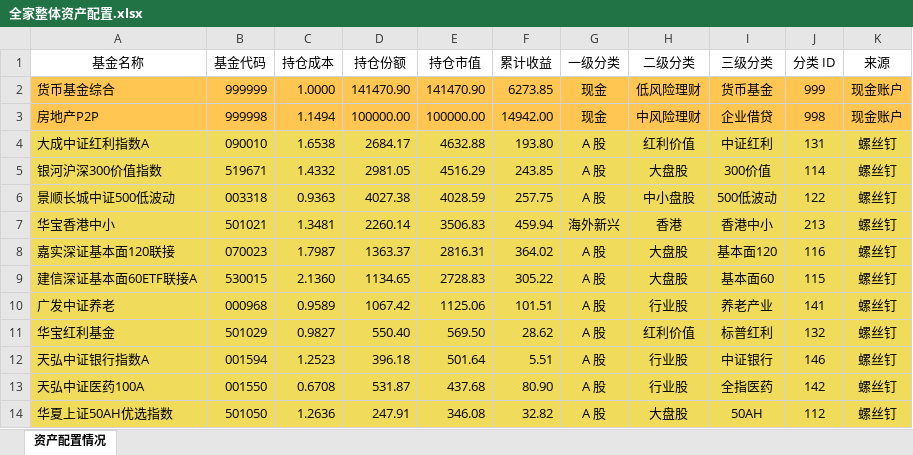
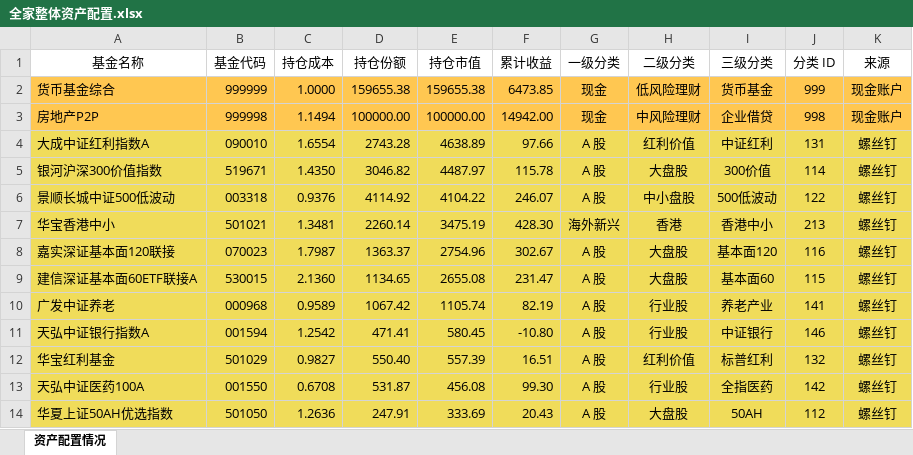
Before and after one commit to klq26/finance-data, an Excel workbook: scripts/output/202001/全家/全家整体资产配置.xlsx, sheet 资产配置情况, drawn as a sheet; only a part is shown; values as stored, in another font and other column widths than the file's, no borders; removed rows and columns are numbered as before the commit, all else as after; the diff covers the shown part only; the diff names each change by its address in the sheet, - before the commit and + after, or states it on an @@ line.

```diff
--- a/scripts/output/202001/全家/全家整体资产配置.xlsx (sheet 资产配置情况)
+++ b/scripts/output/202001/全家/全家整体资产配置.xlsx (sheet 资产配置情况)
-D2 (持仓份额): 141470.90
+D2 (持仓份额): 159655.38
-E2 (持仓市值): 141470.90
+E2 (持仓市值): 159655.38
-F2 (累计收益): 6273.85
+F2 (累计收益): 6473.85
-C4 (持仓成本): 1.6538
+C4 (持仓成本): 1.6554
-D4 (持仓份额): 2684.17
+D4 (持仓份额): 2743.28
-E4 (持仓市值): 4632.88
+E4 (持仓市值): 4638.89
-F4 (累计收益): 193.80
+F4 (累计收益): 97.66
-C5 (持仓成本): 1.4332
+C5 (持仓成本): 1.4350
-D5 (持仓份额): 2981.05
+D5 (持仓份额): 3046.82
-E5 (持仓市值): 4516.29
+E5 (持仓市值): 4487.97
-F5 (累计收益): 243.85
+F5 (累计收益): 115.78
-C6 (持仓成本): 0.9363
+C6 (持仓成本): 0.9376
-D6 (持仓份额): 4027.38
+D6 (持仓份额): 4114.92
-E6 (持仓市值): 4028.59
+E6 (持仓市值): 4104.22
-F6 (累计收益): 257.75
+F6 (累计收益): 246.07
-E7 (持仓市值): 3506.83
+E7 (持仓市值): 3475.19
-F7 (累计收益): 459.94
+F7 (累计收益): 428.30
-E8 (持仓市值): 2816.31
+E8 (持仓市值): 2754.96
-F8 (累计收益): 364.02
+F8 (累计收益): 302.67
-E9 (持仓市值): 2728.83
+E9 (持仓市值): 2655.08
-F9 (累计收益): 305.22
+F9 (累计收益): 231.47
-E10 (持仓市值): 1125.06
+E10 (持仓市值): 1105.74
-F10 (累计收益): 101.51
+F10 (累计收益): 82.19
+row 11: 天弘中证银行指数A | 001594 | 1.2542 | 471.41 | 580.45 | -10.80 | A 股 | 行业股 | 中证银行 | 146 | 螺丝钉
-E12 (持仓市值): 569.50
+E12 (持仓市值): 557.39
-F12 (累计收益): 28.62
+F12 (累计收益): 16.51
-row 12: 天弘中证银行指数A | 001594 | 1.2523 | 396.18 | 501.64 | 5.51 | A 股 | 行业股 | 中证银行 | 146 | 螺丝钉
-E13 (持仓市值): 437.68
+E13 (持仓市值): 456.08
-F13 (累计收益): 80.90
+F13 (累计收益): 99.30
-E14 (持仓市值): 346.08
+E14 (持仓市值): 333.69
-F14 (累计收益): 32.82
+F14 (累计收益): 20.43
```
Also changed, not shown: 1 added row, 2 removed rows and 239 edited cells elsewhere in this sheet, scripts/output/202001/全家/全家整体收益估算.xlsx, 20 other files.
